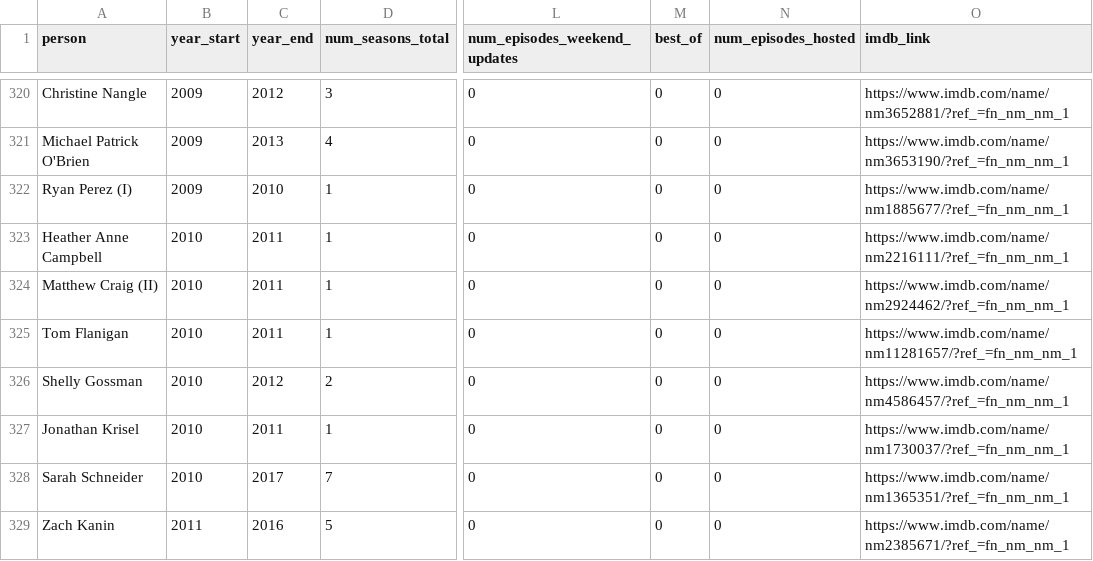
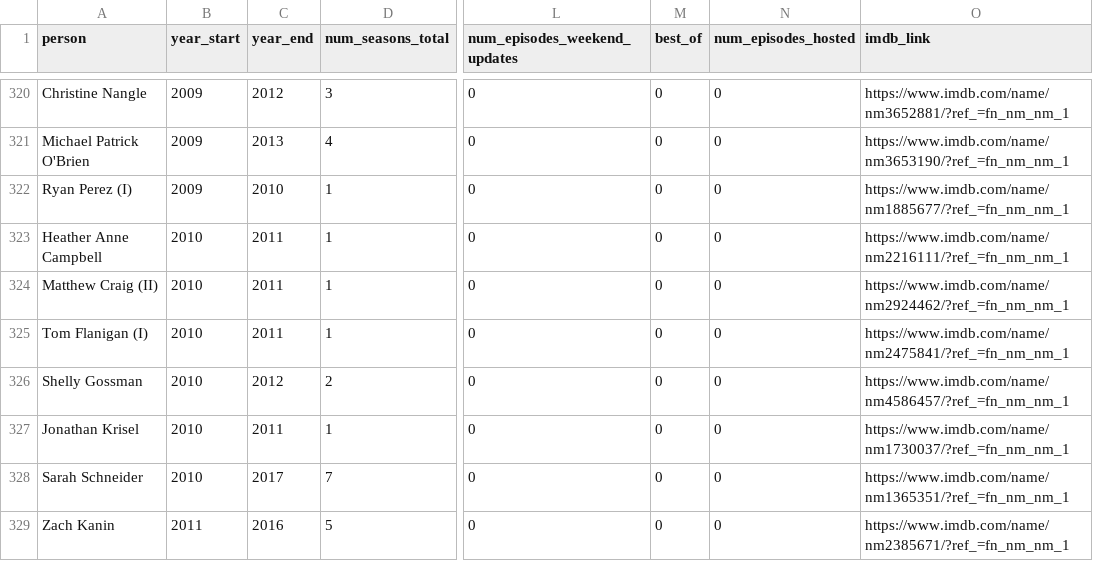
Before and after one commit to snl-coefficient/snl_coefficient, a CSV file: snl_alums.csv, drawn as a sheet; only a part is shown, gaps mark what is left out; the diff names each change by its address in the sheet, - before the commit and + after, or states it on an @@ line.

```diff
--- a/snl_alums.csv
+++ b/snl_alums.csv
-A325 (person): Tom Flanigan
+A325 (person): Tom Flanigan (I)
-O325 (imdb_link): https://www.imdb.com/name/nm11281657/?ref_=fn_nm_nm_1
+O325 (imdb_link): https://www.imdb.com/name/nm2475841/?ref_=fn_nm_nm_1
```
Also changed, not shown: actors_with_snl_credits.csv, only_snl_filmography.csv, 16 other files.
